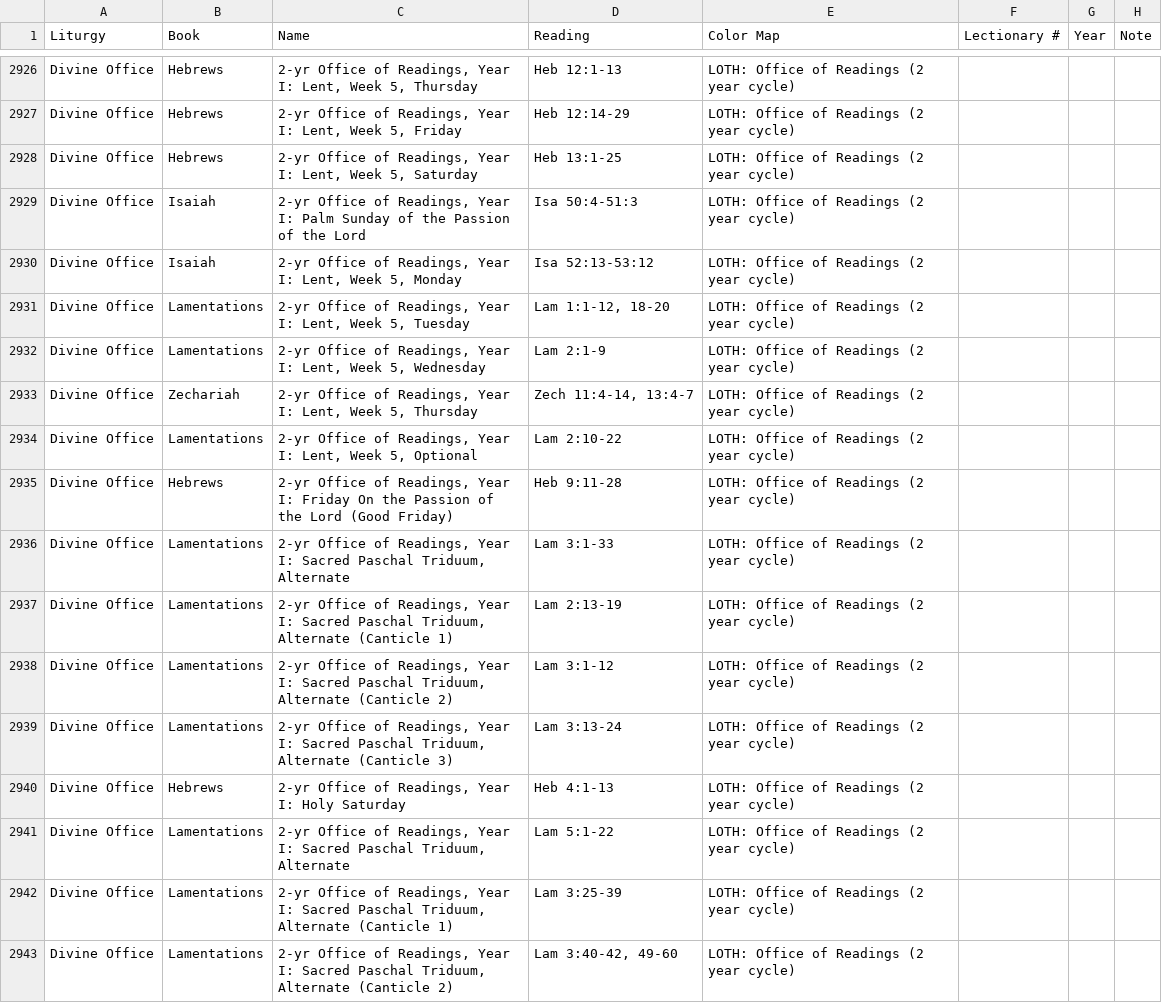
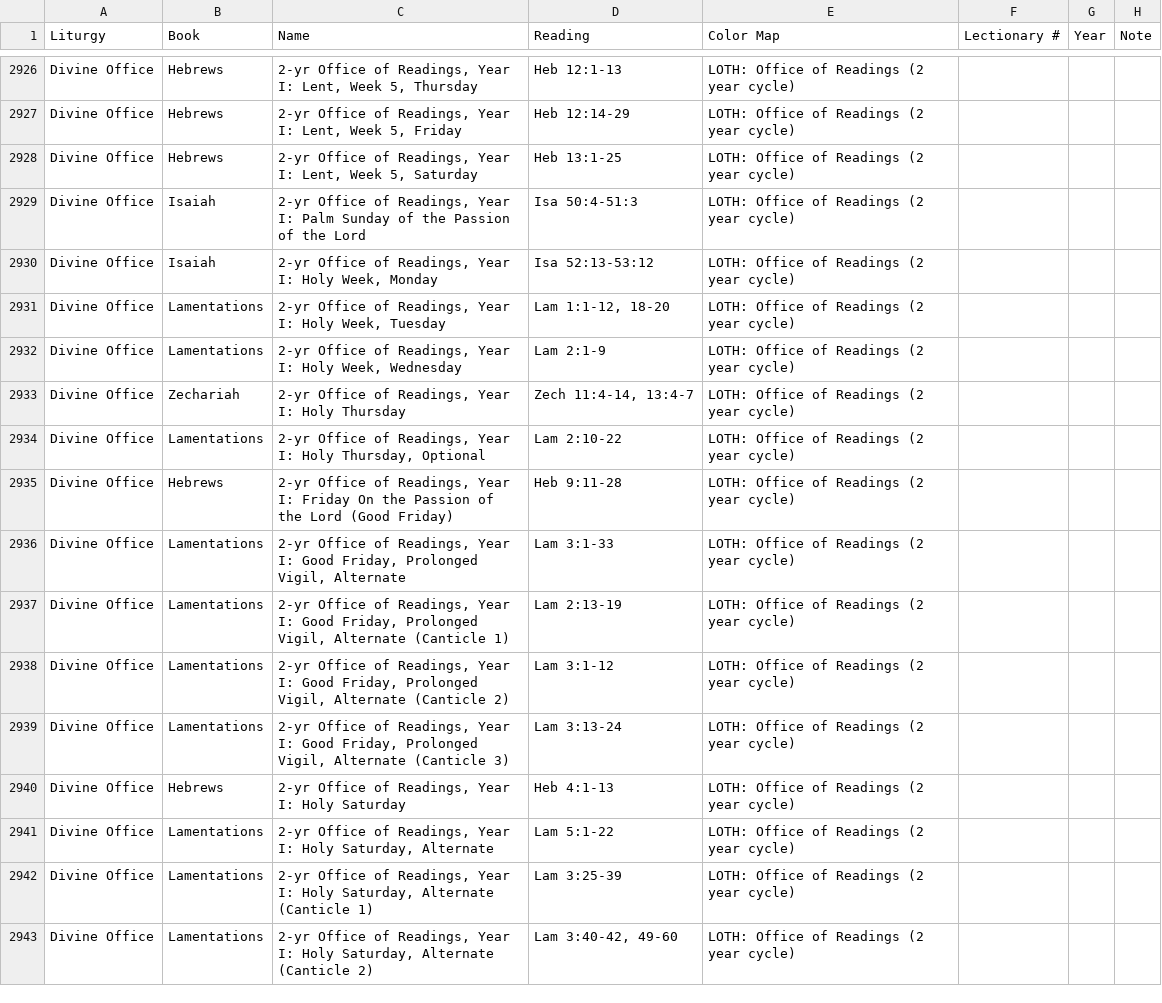
Before and after one commit to liturgybible/liturgybible.github.io, a CSV file: liturgy_bible_data.csv, drawn as a sheet; only a part is shown, gaps mark what is left out; the diff covers the shown part only.

```diff
--- a/liturgy_bible_data.csv
+++ b/liturgy_bible_data.csv
@@ -2932,15 +2932,15 @@ Divine Office,Hebrews,"2-yr Office of Readings, Year I: Lent, Week 5, Saturday",
 Divine Office,Isaiah,"2-yr Office of Readings, Year I: Palm Sunday of the Passion of the Lord",Isa 50:4-51:3,LOTH: Office of Readings (2 year cycle),,,
-Divine Office,Isaiah,"2-yr Office of Readings, Year I: Lent, Week 5, Monday",Isa 52:13-53:12,LOTH: Office of Readings (2 year cycle),,,
-Divine Office,Lamentations,"2-yr Office of Readings, Year I: Lent, Week 5, Tuesday","Lam 1:1-12, 18-20",LOTH: Office of Readings (2 year cycle),,,
-Divine Office,Lamentations,"2-yr Office of Readings, Year I: Lent, Week 5, Wednesday",Lam 2:1-9,LOTH: Office of Readings (2 year cycle),,,
-Divine Office,Zechariah,"2-yr Office of Readings, Year I: Lent, Week 5, Thursday","Zech 11:4-14, 13:4-7",LOTH: Office of Readings (2 year cycle),,,
-Divine Office,Lamentations,"2-yr Office of Readings, Year I: Lent, Week 5, Optional",Lam 2:10-22,LOTH: Office of Readings (2 year cycle),,,
+Divine Office,Isaiah,"2-yr Office of Readings, Year I: Holy Week, Monday",Isa 52:13-53:12,LOTH: Office of Readings (2 year cycle),,,
+Divine Office,Lamentations,"2-yr Office of Readings, Year I: Holy Week, Tuesday","Lam 1:1-12, 18-20",LOTH: Office of Readings (2 year cycle),,,
+Divine Office,Lamentations,"2-yr Office of Readings, Year I: Holy Week, Wednesday",Lam 2:1-9,LOTH: Office of Readings (2 year cycle),,,
+Divine Office,Zechariah,"2-yr Office of Readings, Year I: Holy Thursday","Zech 11:4-14, 13:4-7",LOTH: Office of Readings (2 year cycle),,,
+Divine Office,Lamentations,"2-yr Office of Readings, Year I: Holy Thursday, Optional",Lam 2:10-22,LOTH: Office of Readings (2 year cycle),,,
 Divine Office,Hebrews,"2-yr Office of Readings, Year I: Friday On the Passion of the Lord (Good Friday)",Heb 9:11-28,LOTH: Office of Readings (2 year cycle),,,
-Divine Office,Lamentations,"2-yr Office of Readings, Year I: Sacred Paschal Triduum, Alternate",Lam 3:1-33,LOTH: Office of Readings (2 year cycle),,,
-Divine Office,Lamentations,"2-yr Office of Readings, Year I: Sacred Paschal Triduum, Alternate (Canticle 1)",Lam 2:13-19,LOTH: Office of Readings (2 year cycle),,,
-Divine Office,Lamentations,"2-yr Office of Readings, Year I: Sacred Paschal Triduum, Alternate (Canticle 2)",Lam 3:1-12,LOTH: Office of Readings (2 year cycle),,,
-Divine Office,Lamentations,"2-yr Office of Readings, Year I: Sacred Paschal Triduum, Alternate (Canticle 3)",Lam 3:13-24,LOTH: Office of Readings (2 year cycle),,,
+Divine Office,Lamentations,"2-yr Office of Readings, Year I: Good Friday, Prolonged Vigil, Alternate",Lam 3:1-33,LOTH: Office of Readings (2 year cycle),,,
+Divine Office,Lamentations,"2-yr Office of Readings, Year I: Good Friday, Prolonged Vigil, Alternate (Canticle 1)",Lam 2:13-19,LOTH: Office of Readings (2 year cycle),,,
+Divine Office,Lamentations,"2-yr Office of Readings, Year I: Good Friday, Prolonged Vigil, Alternate (Canticle 2)",Lam 3:1-12,LOTH: Office of Readings (2 year cycle),,,
+Divine Office,Lamentations,"2-yr Office of Readings, Year I: Good Friday, Prolonged Vigil, Alternate (Canticle 3)",Lam 3:13-24,LOTH: Office of Readings (2 year cycle),,,
 Divine Office,Hebrews,"2-yr Office of Readings, Year I: Holy Saturday",Heb 4:1-13,LOTH: Office of Readings (2 year cycle),,,
-Divine Office,Lamentations,"2-yr Office of Readings, Year I: Sacred Paschal Triduum, Alternate",Lam 5:1-22,LOTH: Office of Readings (2 year cycle),,,
-Divine Office,Lamentations,"2-yr Office of Readings, Year I: Sacred Paschal Triduum, Alternate (Canticle 1)",Lam 3:25-39,LOTH: Office of Readings (2 year cycle),,,
-Divine Office,Lamentations,"2-yr Office of Readings, Year I: Sacred Paschal Triduum, Alternate (Canticle 2)","Lam 3:40-42, 49-60",LOTH: Office of Readings (2 year cycle),,,
+Divine Office,Lamentations,"2-yr Office of Readings, Year I: Holy Saturday, Alternate",Lam 5:1-22,LOTH: Office of Readings (2 year cycle),,,
+Divine Office,Lamentations,"2-yr Office of Readings, Year I: Holy Saturday, Alternate (Canticle 1)",Lam 3:25-39,LOTH: Office of Readings (2 year cycle),,,
+Divine Office,Lamentations,"2-yr Office of Readings, Year I: Holy Saturday, Alternate (Canticle 2)","Lam 3:40-42, 49-60",LOTH: Office of Readings (2 year cycle),,,
```
Also changed, not shown: 10 added rows and 61 edited cells elsewhere in this file, 15 other files.
